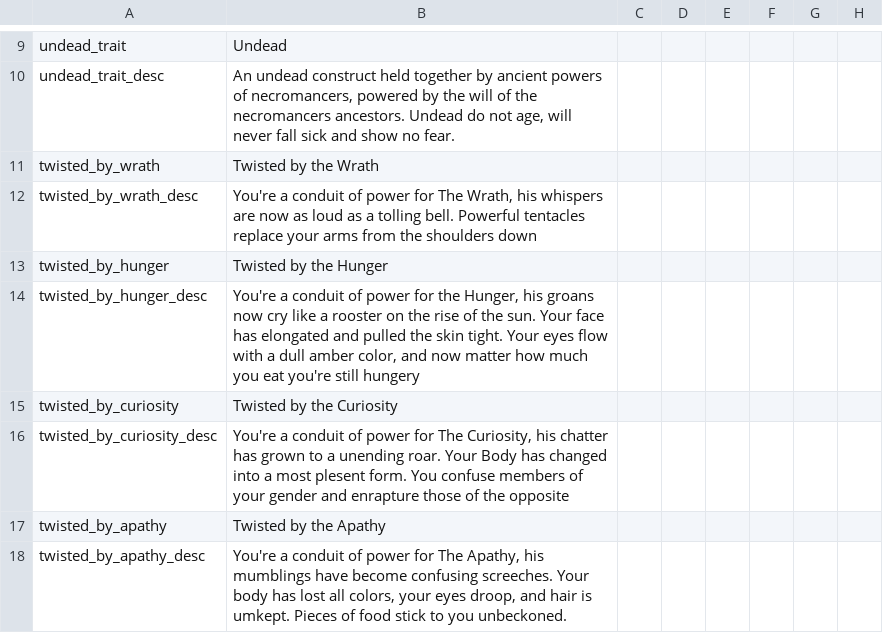
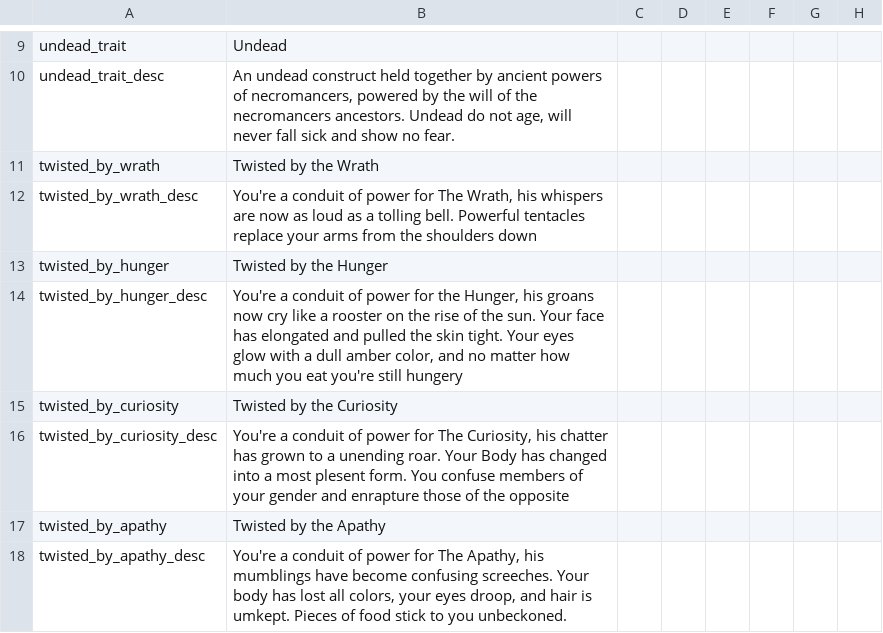
Before and after one commit to aoitjakima/crusaderlords, a CSV file: Crusader Lords/localisation/trait_localization.csv, drawn as a sheet; only a part is shown, gaps mark what is left out; the diff names each change by its address in the sheet, - before the commit and + after, or states it on an @@ line.

```diff
--- a/Crusader Lords/localisation/trait_localization.csv
+++ b/Crusader Lords/localisation/trait_localization.csv
-B14: …Your eyes flow with a dull amber color, and now matter how…
+B14: …Your eyes glow with a dull amber color, and no matter how…
```
Also changed, not shown: Crusader Lords/localisation/events_localization.csv, 1 other file.
